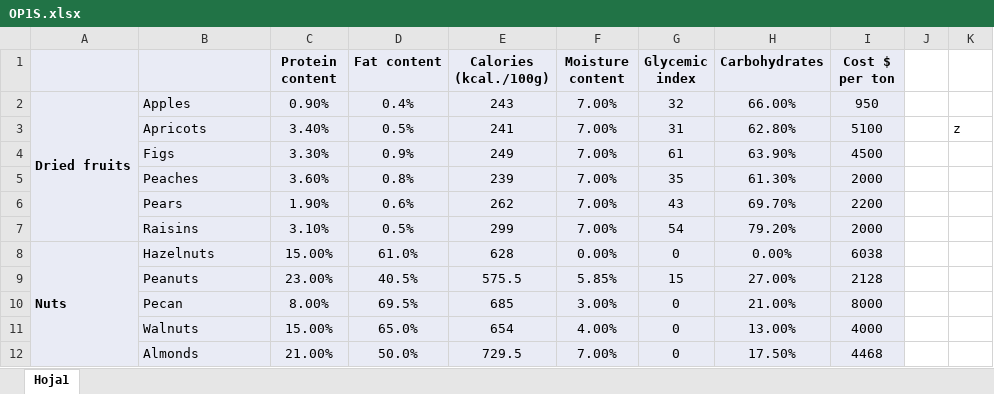
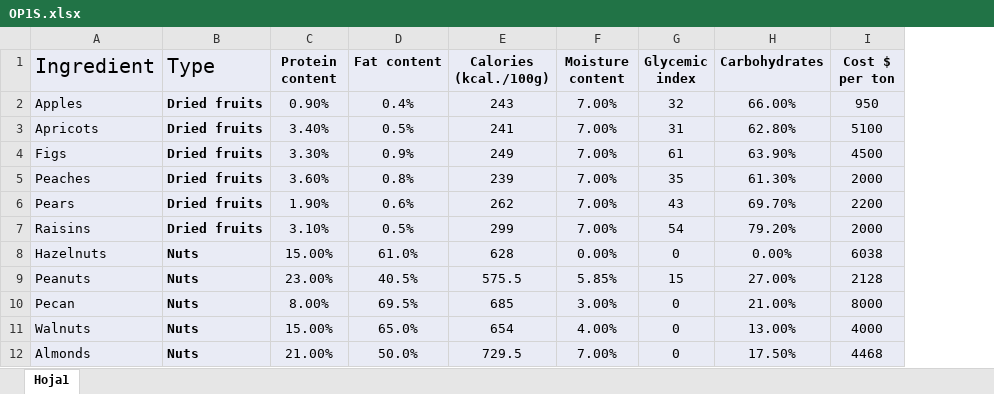
Before and after one commit to TomasSeba/OP-D, an Excel workbook: OP1S.xlsx, sheet Hoja1, drawn as a sheet; only a part is shown; values as stored, in another font and other column widths than the file's, no borders; removed rows and columns are numbered as before the commit, all else as after; the diff names each change by its address in the sheet, - before the commit and + after, or states it on an @@ line.

Commit message:
Add files via upload
Datos mod

```diff
--- a/OP1S.xlsx (sheet Hoja1)
+++ b/OP1S.xlsx (sheet Hoja1)
-column A, rows 2-8: Dried fruits |  |  |  |  |  | Nuts
+column B (Type), rows 2-12: Dried fruits | Dried fruits | Dried fruits | Dried fruits | Dried fruits | Dried fruits | Nuts | Nuts | Nuts | Nuts | Nuts
-column J, empty
-column K, row 3: z
-A1: (empty)
+A1: Ingredient
```
